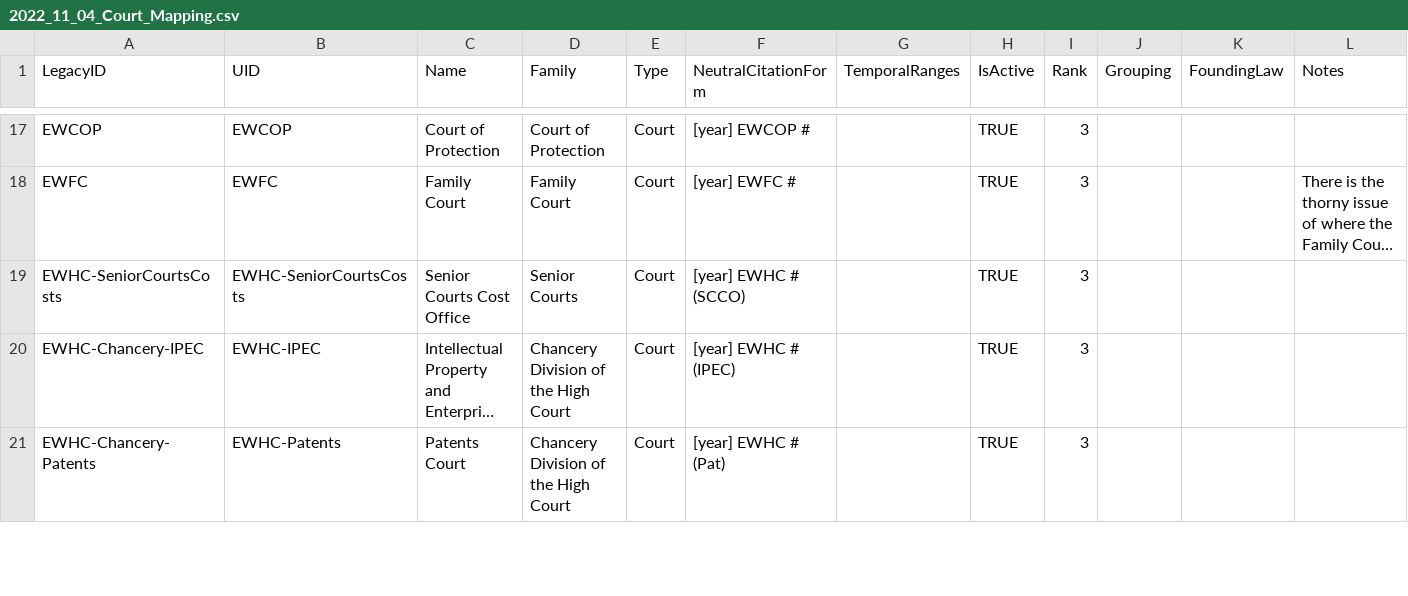
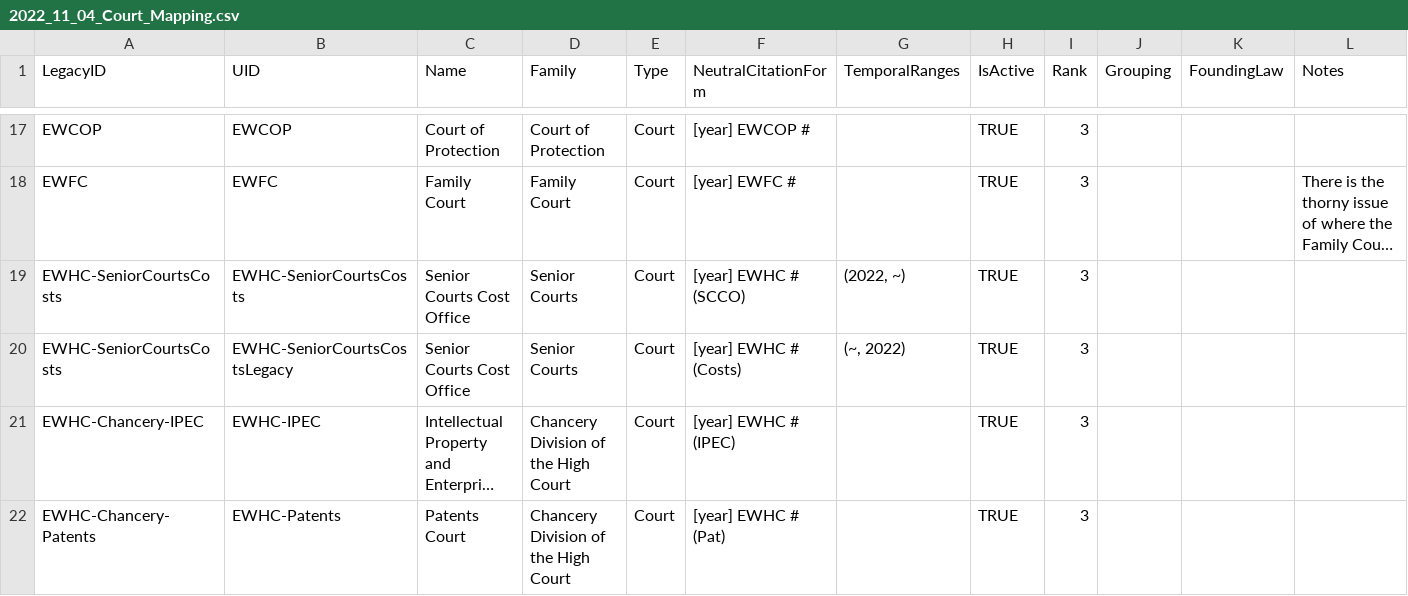
Before and after one commit to nationalarchives/ds-caselaw-data-enrichment-service, a CSV file: utils/2022_11_04_Court_Mapping.csv, drawn as a sheet; only a part is shown, gaps mark what is left out; long unchanged cells end in …; the diff names each change by its address in the sheet, - before the commit and + after, or states it on an @@ line.

Commit message:
Add mapping for old style [yyyy] EWHC # (Costs) nctis

```diff
--- a/utils/2022_11_04_Court_Mapping.csv
+++ b/utils/2022_11_04_Court_Mapping.csv
-G19 (TemporalRanges): (empty)
+G19 (TemporalRanges): (2022, ~)
+row 20: EWHC-SeniorCourtsCosts | EWHC-SeniorCourtsCostsLegacy | Senior Courts Cost Office | Senior Courts | Court | [year] EWHC # (Costs) | (~, 2022) | TRUE | 3
```
